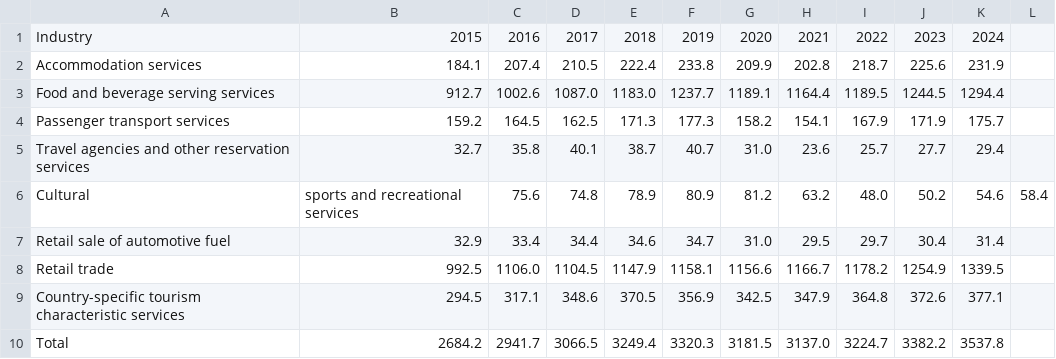
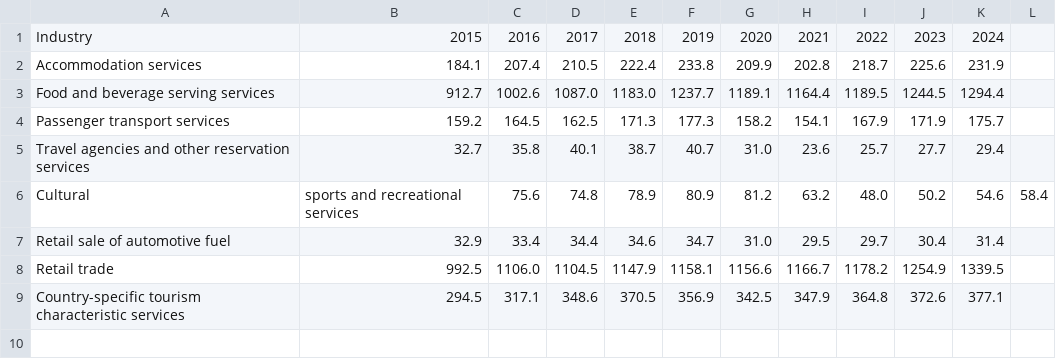
Before and after one commit to LTS0924/FIT3179-A2, a CSV file: Employment_international.csv, drawn as a sheet; the diff names each change by its address in the sheet, - before the commit and + after, or states it on an @@ line.

Commit message:
removed total from this csv dataset

```diff
--- a/Employment_international.csv
+++ b/Employment_international.csv
-row 10: Total | 2684.2 | 2941.7 | 3066.5 | 3249.4 | 3320.3 | 3181.5 | 3137.0 | 3224.7 | 3382.2 | 3537.8
```
